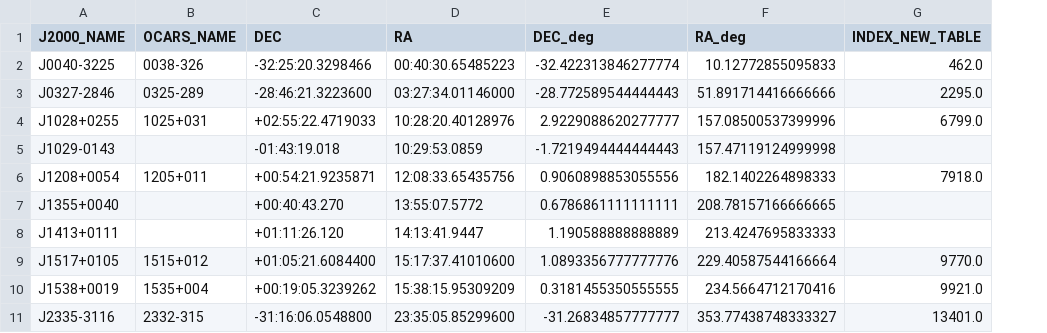
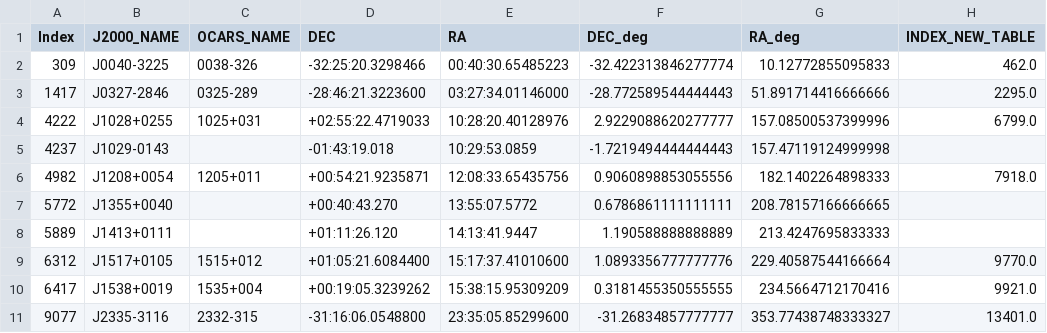
Before and after one commit to davfer12/Detection-of-an-orthogonal-alignment-between-parsec-scale-AGN-jets-and-their-host-galaxies, a CSV file: data/Astrogeo_KIDS.csv, drawn as a sheet; only a part is shown; the diff names each change by its address in the sheet, - before the commit and + after, or states it on an @@ line.

```diff
--- a/data/Astrogeo_KIDS.csv
+++ b/data/Astrogeo_KIDS.csv
+column A (Index), rows 2-11: 309 | 1417 | 4222 | 4237 | 4982 | 5772 | 5889 | 6312 | 6417 | 9077
```
Also changed, not shown: data/Astrogeo_DES.csv, data/DES_xmatches.csv, 6 other files.
